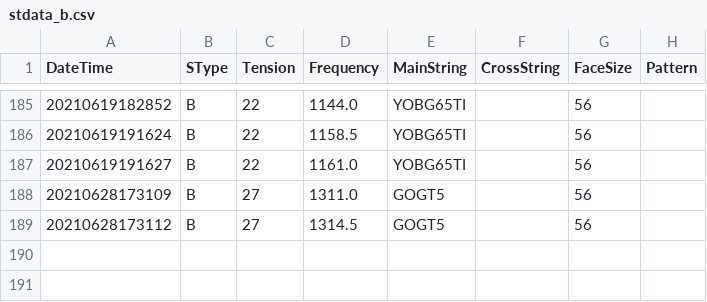
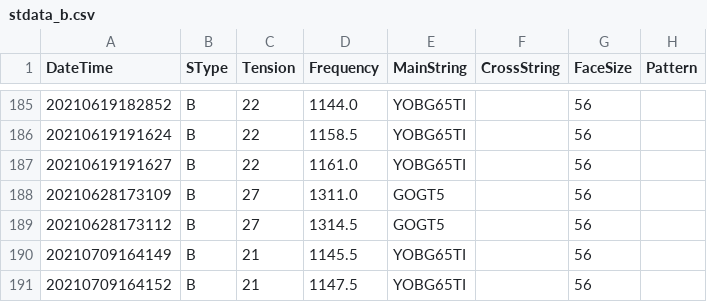
Before and after one commit to sugi-juku/get-tension, a CSV file: stdata_b.csv, drawn as a sheet; only a part is shown, gaps mark what is left out.

```diff
--- a/stdata_b.csv
+++ b/stdata_b.csv
@@ -189 +189,3 @@ DateTime,SType,Tension,Frequency,MainString,CrossString,FaceSize,Pattern
 20210628173112,B,27,1314.5,GOGT5,,56,
+20210709164149,B,21,1145.5,YOBG65TI,,56,
+20210709164152,B,21,1147.5,YOBG65TI,,56,
```
Also changed, not shown: lrdata01_b.csv, 3 other files.
